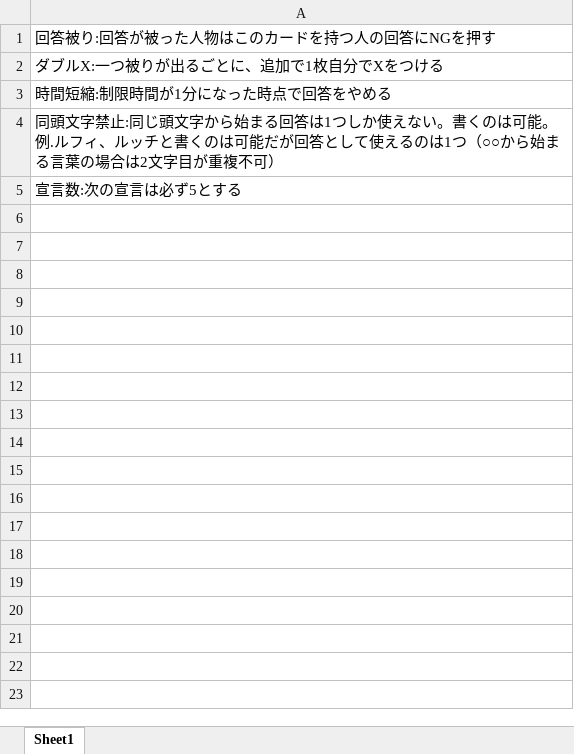
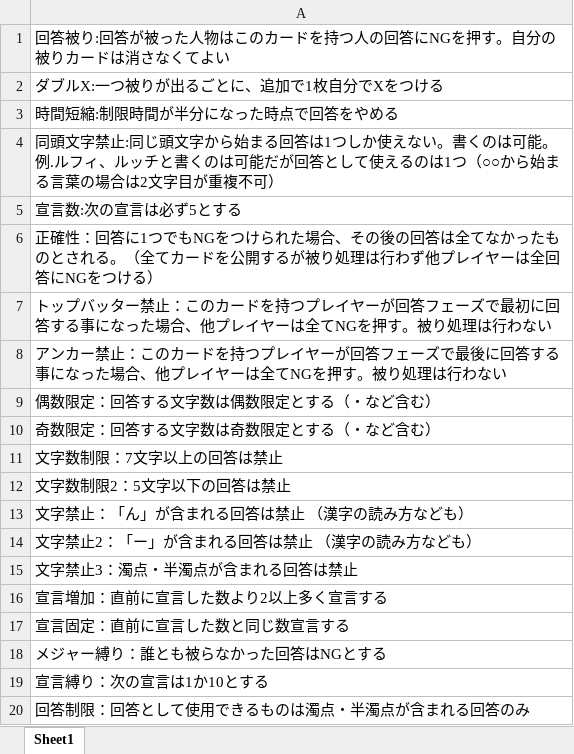
Before and after one commit to knowledge11na/reto, an Excel workbook: data/handicaps.xlsx, sheet Sheet1, drawn as a sheet; values as stored, in another font and other column widths than the file's, no borders; the diff names each change by its address in the sheet, - before the commit and + after, or states it on an @@ line.

```diff
--- a/data/handicaps.xlsx (sheet Sheet1)
+++ b/data/handicaps.xlsx (sheet Sheet1)
-A1: 回答被り:回答が被った人物はこのカードを持つ人の回答にNGを押す
+A1: 回答被り:回答が被った人物はこのカードを持つ人の回答にNGを押す。自分の被りカードは消さなくてよい
-A3: 時間短縮:制限時間が1分になった時点で回答をやめる
+A3: 時間短縮:制限時間が半分になった時点で回答をやめる
+row 6: 正確性：回答に1つでもNGをつけられた場合、その後の回答は全てなかったものとされる。（全てカードを公開するが被り処理は行わず他プレイヤーは全回答にNGをつける）
+row 7: トップバッター禁止：このカードを持つプレイヤーが回答フェーズで最初に回答する事になった場合、他プレイヤーは全てNGを押す。被り処理は行わない
+row 8: アンカー禁止：このカードを持つプレイヤーが回答フェーズで最後に回答する事になった場合、他プレイヤーは全てNGを押す。被り処理は行わない
+row 9: 偶数限定：回答する文字数は偶数限定とする（・など含む）
+row 10: 奇数限定：回答する文字数は奇数限定とする（・など含む）
+row 11: 文字数制限：7文字以上の回答は禁止
+row 12: 文字数制限2：5文字以下の回答は禁止
+row 13: 文字禁止：「ん」が含まれる回答は禁止 （漢字の読み方なども）
+row 14: 文字禁止2：「ー」が含まれる回答は禁止 （漢字の読み方なども）
+row 15: 文字禁止3：濁点・半濁点が含まれる回答は禁止
+row 16: 宣言増加：直前に宣言した数より2以上多く宣言する
+row 17: 宣言固定：直前に宣言した数と同じ数宣言する
+row 18: メジャー縛り：誰とも被らなかった回答はNGとする
+row 19: 宣言縛り：次の宣言は1か10とする
+row 20: 回答制限：回答として使用できるものは濁点・半濁点が含まれる回答のみ
```
Also changed, not shown: data/questions.xlsx.
